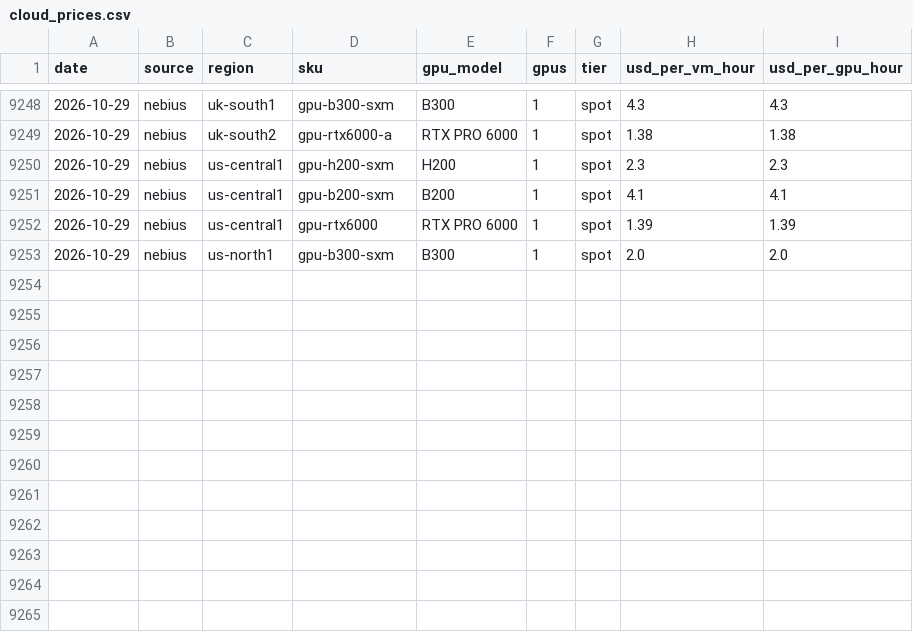
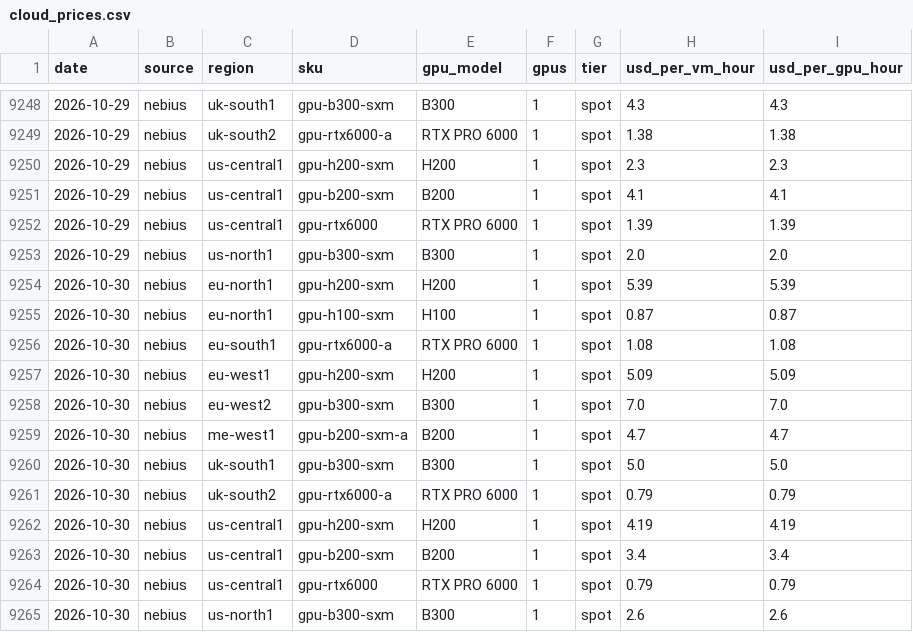
Before and after one commit to pyzron02/compute-dashboard, a CSV file: data/tidy/cloud_prices.csv, drawn as a sheet; only a part is shown, gaps mark what is left out.

```diff
--- a/data/tidy/cloud_prices.csv
+++ b/data/tidy/cloud_prices.csv
@@ -9253 +9253,13 @@ date,source,region,sku,gpu_model,gpus,tier,usd_per_vm_hour,usd_per_gpu_hour
 2026-10-29,nebius,us-north1,gpu-b300-sxm,B300,1,spot,2.0,2.0
+2026-10-30,nebius,eu-north1,gpu-h200-sxm,H200,1,spot,5.39,5.39
+2026-10-30,nebius,eu-north1,gpu-h100-sxm,H100,1,spot,0.87,0.87
+2026-10-30,nebius,eu-south1,gpu-rtx6000-a,RTX PRO 6000,1,spot,1.08,1.08
+2026-10-30,nebius,eu-west1,gpu-h200-sxm,H200,1,spot,5.09,5.09
+2026-10-30,nebius,eu-west2,gpu-b300-sxm,B300,1,spot,7.0,7.0
+2026-10-30,nebius,me-west1,gpu-b200-sxm-a,B200,1,spot,4.7,4.7
+2026-10-30,nebius,uk-south1,gpu-b300-sxm,B300,1,spot,5.0,5.0
+2026-10-30,nebius,uk-south2,gpu-rtx6000-a,RTX PRO 6000,1,spot,0.79,0.79
+2026-10-30,nebius,us-central1,gpu-h200-sxm,H200,1,spot,4.19,4.19
+2026-10-30,nebius,us-central1,gpu-b200-sxm,B200,1,spot,3.4,3.4
+2026-10-30,nebius,us-central1,gpu-rtx6000,RTX PRO 6000,1,spot,0.79,0.79
+2026-10-30,nebius,us-north1,gpu-b300-sxm,B300,1,spot,2.6,2.6
```
Also changed, not shown: 5 other files.
